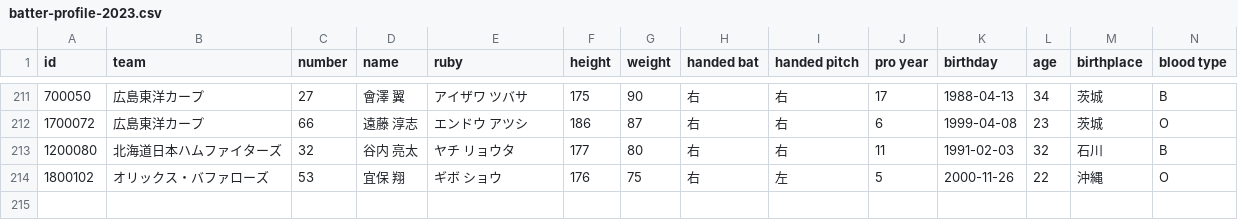
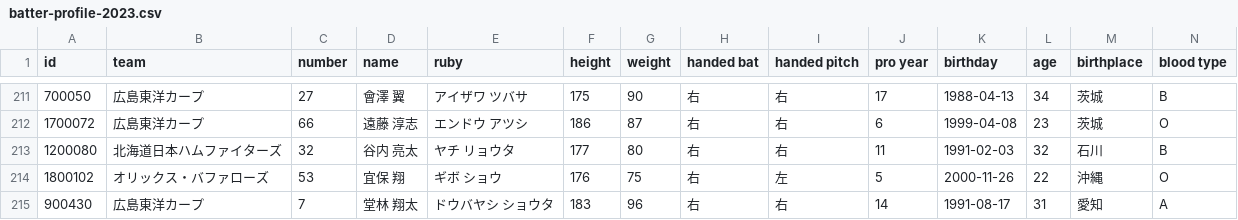
Before and after one commit to kanameg/npb-live-2023, a CSV file: python/live-stats/batter-profile-2023.csv, drawn as a sheet; only a part is shown, gaps mark what is left out.

```diff
--- a/python/live-stats/batter-profile-2023.csv
+++ b/python/live-stats/batter-profile-2023.csv
@@ -214 +214,2 @@ id,team,number,name,ruby,height,weight,handed bat,handed pitch,pro year,birthday
 1800102,オリックス・バファローズ,53,宜保 翔,ギボ ショウ,176,75,右,左,5,2000-11-26,22,沖縄,O
+900430,広島東洋カープ,7,堂林 翔太,ドウバヤシ ショウタ,183,96,右,右,14,1991-08-17,31,愛知,A
```
Also changed, not shown: python/live-stats/batter-id-2023.csv, python/live-stats/pitcher-id-2023.csv, 7 other files.
